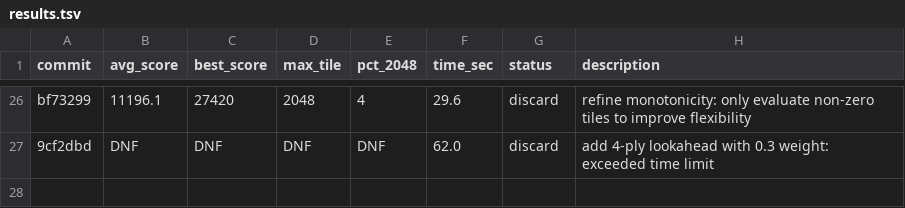
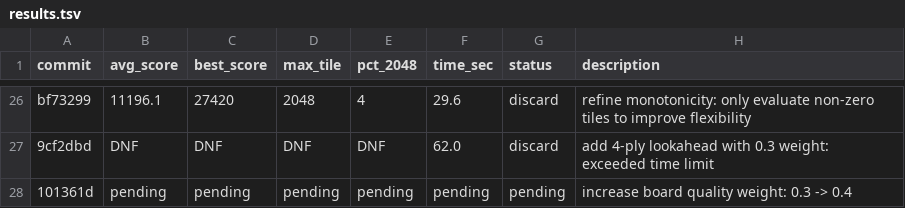
Before and after one commit to shivss26/2048-true-autoresearch-sonnet, a TSV file: results.tsv, drawn as a sheet; only a part is shown, gaps mark what is left out; the diff names each change by its address in the sheet, - before the commit and + after, or states it on an @@ line.

Commit message:
[EXPERIMENT] increase board quality weight: 0.3 -> 0.4

```diff
--- a/results.tsv
+++ b/results.tsv
+row 28: 101361d | pending | pending | pending | pending | pending | pending | increase board quality weight: 0.3 -> 0.4
```
Also changed, not shown: 1 other file.
